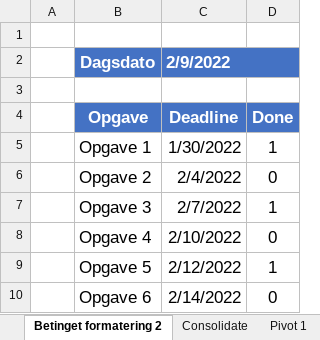
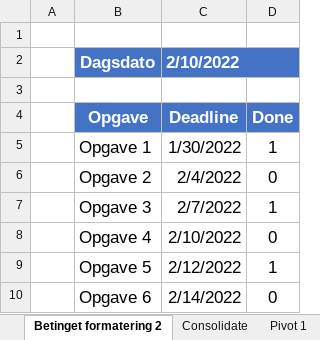
Before and after one commit to officegeek/DTU, an Excel workbook: filer/Excel_Dag_2.xlsx, sheet Betinget formatering 2, drawn as a sheet; values as stored, in another font and other column widths than the file's, no borders; charts and pictures not drawn; the diff names each change by its address in the sheet, - before the commit and + after, or states it on an @@ line.

```diff
--- a/filer/Excel_Dag_2.xlsx (sheet Betinget formatering 2)
+++ b/filer/Excel_Dag_2.xlsx (sheet Betinget formatering 2)
-C2: 2/9/2022
+C2: 2/10/2022
```
Also changed, not shown: sheet RABAT.
